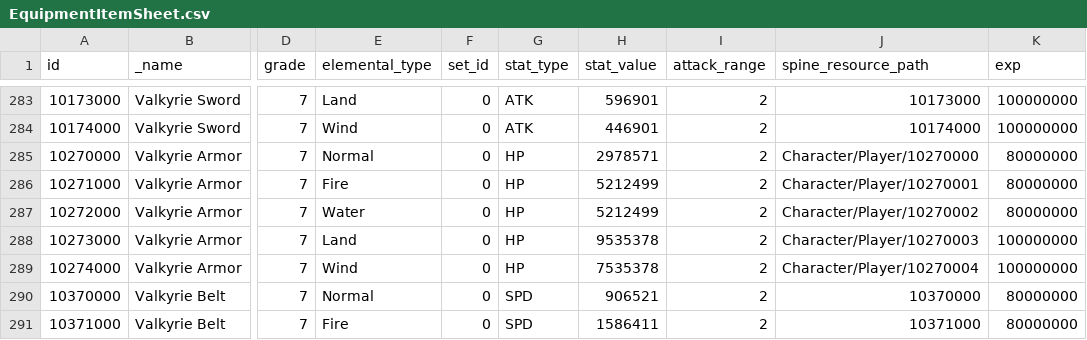
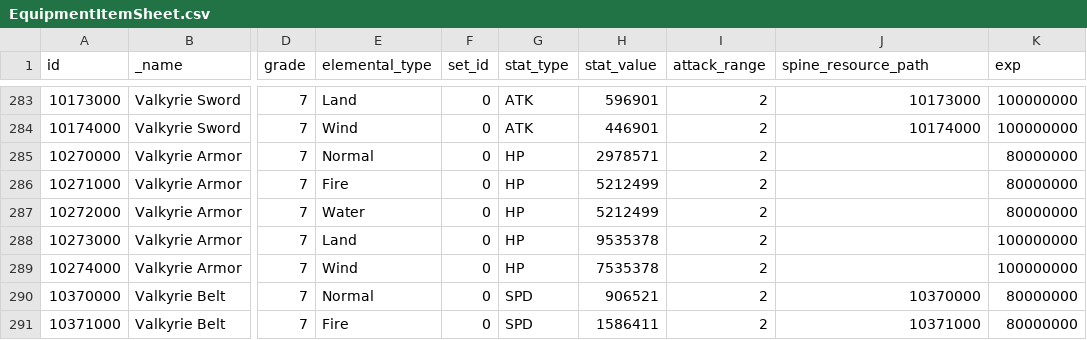
Before and after one commit to planetarium/lib9c, a CSV file: Lib9c/TableCSV/EquipmentItemSheet.csv, drawn as a sheet; only a part is shown, gaps mark what is left out; the diff covers the shown part only; the diff names each change by its address in the sheet, - before the commit and + after, or states it on an @@ line.

```diff
--- a/Lib9c/TableCSV/EquipmentItemSheet.csv
+++ b/Lib9c/TableCSV/EquipmentItemSheet.csv
-J285 (spine_resource_path): Character/Player/10270000
+J285 (spine_resource_path): (empty)
-J286 (spine_resource_path): Character/Player/10270001
+J286 (spine_resource_path): (empty)
-J287 (spine_resource_path): Character/Player/10270002
+J287 (spine_resource_path): (empty)
-J288 (spine_resource_path): Character/Player/10270003
+J288 (spine_resource_path): (empty)
-J289 (spine_resource_path): Character/Player/10270004
+J289 (spine_resource_path): (empty)
```
Also changed, not shown: 3 added rows and 42 edited cells elsewhere in this file.
